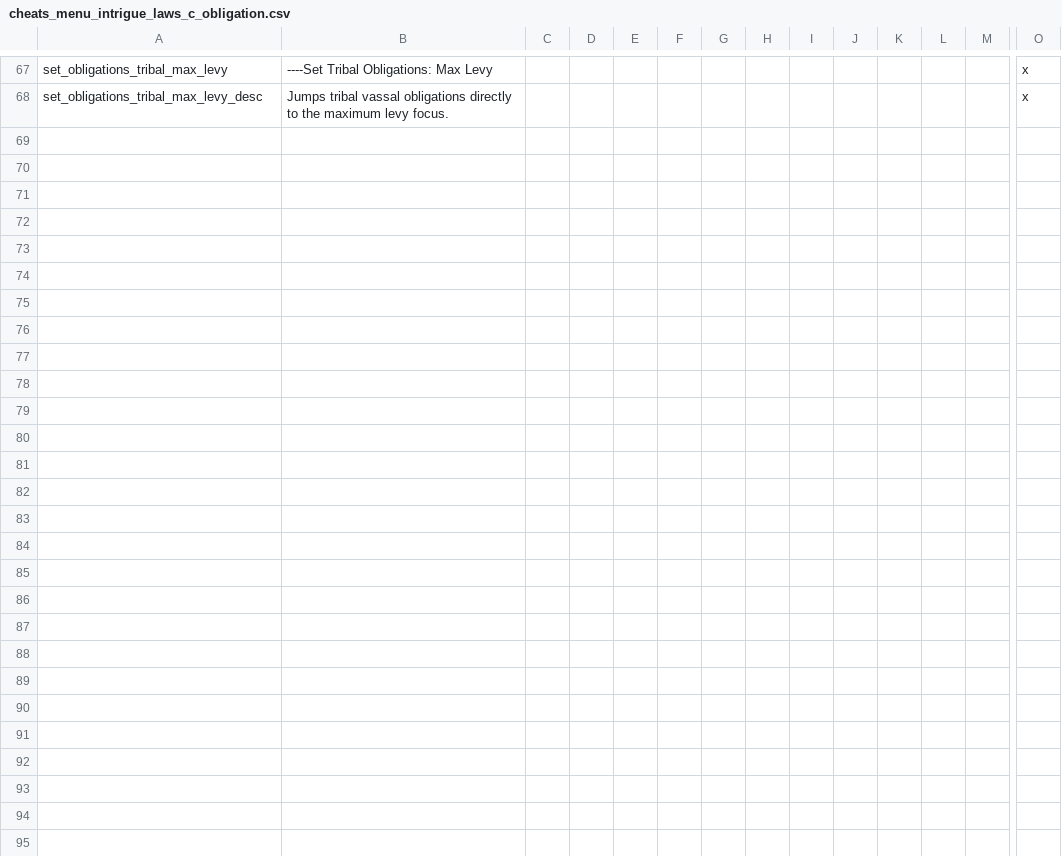
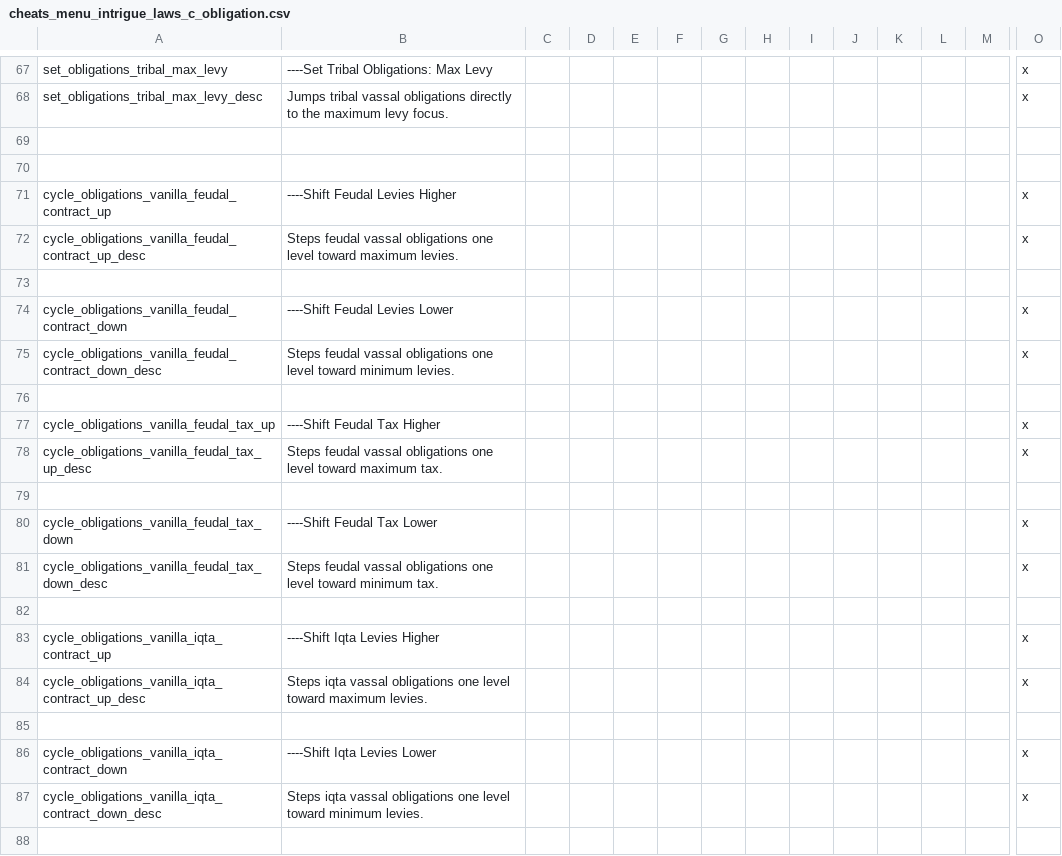
Before and after one commit to imposterzed/SketchyCheatMenuExtended, a CSV file: SketchyCheatMenuPlus/localisation/cheats_menu_intrigue_laws_c_obligation.csv, drawn as a sheet; only a part is shown, gaps mark what is left out; rows hold the shown columns only; the diff covers the shown part only; the diff names each change by its address in the sheet, - before the commit and + after, or states it on an @@ line.

Commit message:
v0.14.1 - Vanilla-obligation cheats
Adds cheat decisions for the vanilla 4-state obligation law form
that surfaces when Conclave is off — 20 per-family cycles plus 4
cross-family bulks.

```diff
--- a/SketchyCheatMenuPlus/localisation/cheats_menu_intrigue_laws_c_obligation.csv
+++ b/SketchyCheatMenuPlus/localisation/cheats_menu_intrigue_laws_c_obligation.csv
+row 69: (empty)
+row 70: (empty)
+row 71: cycle_obligations_vanilla_feudal_contract_up | ----Shift Feudal Levies Higher |  |  |  |  |  |  |  |  |  |  |  | x
+row 72: cycle_obligations_vanilla_feudal_contract_up_desc | Steps feudal vassal obligations one level toward maximum levies. |  |  |  |  |  |  |  |  |  |  |  | x
+row 73: (empty)
+row 74: cycle_obligations_vanilla_feudal_contract_down | ----Shift Feudal Levies Lower |  |  |  |  |  |  |  |  |  |  |  | x
+row 75: cycle_obligations_vanilla_feudal_contract_down_desc | Steps feudal vassal obligations one level toward minimum levies. |  |  |  |  |  |  |  |  |  |  |  | x
+row 76: (empty)
+row 77: cycle_obligations_vanilla_feudal_tax_up | ----Shift Feudal Tax Higher |  |  |  |  |  |  |  |  |  |  |  | x
+row 78: cycle_obligations_vanilla_feudal_tax_up_desc | Steps feudal vassal obligations one level toward maximum tax. |  |  |  |  |  |  |  |  |  |  |  | x
+row 79: (empty)
+row 80: cycle_obligations_vanilla_feudal_tax_down | ----Shift Feudal Tax Lower |  |  |  |  |  |  |  |  |  |  |  | x
+row 81: cycle_obligations_vanilla_feudal_tax_down_desc | Steps feudal vassal obligations one level toward minimum tax. |  |  |  |  |  |  |  |  |  |  |  | x
+row 82: (empty)
+row 83: cycle_obligations_vanilla_iqta_contract_up | ----Shift Iqta Levies Higher |  |  |  |  |  |  |  |  |  |  |  | x
+row 84: cycle_obligations_vanilla_iqta_contract_up_desc | Steps iqta vassal obligations one level toward maximum levies. |  |  |  |  |  |  |  |  |  |  |  | x
+row 85: (empty)
+row 86: cycle_obligations_vanilla_iqta_contract_down | ----Shift Iqta Levies Lower |  |  |  |  |  |  |  |  |  |  |  | x
+row 87: cycle_obligations_vanilla_iqta_contract_down_desc | Steps iqta vassal obligations one level toward minimum levies. |  |  |  |  |  |  |  |  |  |  |  | x
+row 88: (empty)
```
Also changed, not shown: 53 added rows elsewhere in this file, 4 other files.
